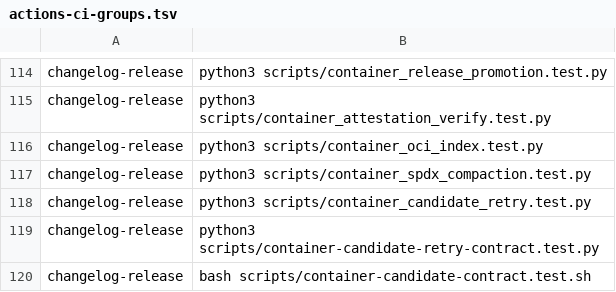
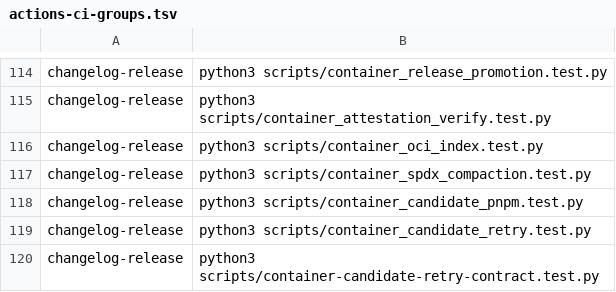
Before and after one commit to Verjson/.github, a TSV file: scripts/actions-ci-groups.tsv, drawn as a sheet; only a part is shown, gaps mark what is left out; the shorter side is filled out with more unchanged rows.

Commit message:
Support pnpm container dependency acquisition (#1050)
* feat: support pnpm container dependency acquisition

Validate the reviewed package manager, exact pnpm 9 lock identities, Corepack integrity pin, and multi-scope GitHub Packages allowlist before credential-bound acquisition. Keep lifecycle execution disabled and bind the credential-free transfer to the selected lock digest.\n\nVerification: python3 scripts/container_candidate_pnpm.test.py; python3 scripts/container_private_dependencies.test.py; bash scripts/container-candidate-contract.test.sh; python3 scripts/container_release_manifest.test.py; scripts/gen-adr-index.sh --check; python3 scripts/changelog.py validate --repo-root .

* fix(ci): annotate intentional deferred expansion

Keep npm token interpolation and child-shell positional expansion deferred to their intended consumers while satisfying actionlint shellcheck.

* fix: close pnpm acquisition execution gaps

Reject project-controlled pnpm hooks and executable config dependencies before credentialed install. Bind the complete Corepack packageManager spec to the reviewed PR base and exercise both failure modes behaviorally.\n\nVerification: python3 scripts/container_candidate_pnpm.test.py; python3 scripts/container_private_dependencies.test.py; bash scripts/container-candidate-contract.test.sh; scripts/gen-adr-index.sh --check; python3 scripts/changelog.py validate --repo-root .

* fix(ci): use valid shellcheck directives

* fix: reject executable pnpm lock dependencies

```diff
--- a/scripts/actions-ci-groups.tsv
+++ b/scripts/actions-ci-groups.tsv
@@ -117,2 +117,3 @@ changelog-release	python3 scripts/container_oci_index.test.py
 changelog-release	python3 scripts/container_spdx_compaction.test.py
+changelog-release	python3 scripts/container_candidate_pnpm.test.py
 changelog-release	python3 scripts/container_candidate_retry.test.py
```
Also changed, not shown: 11 other files.
